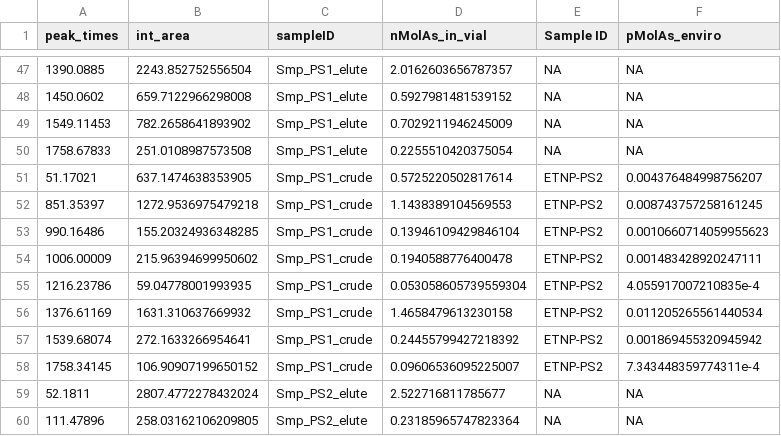
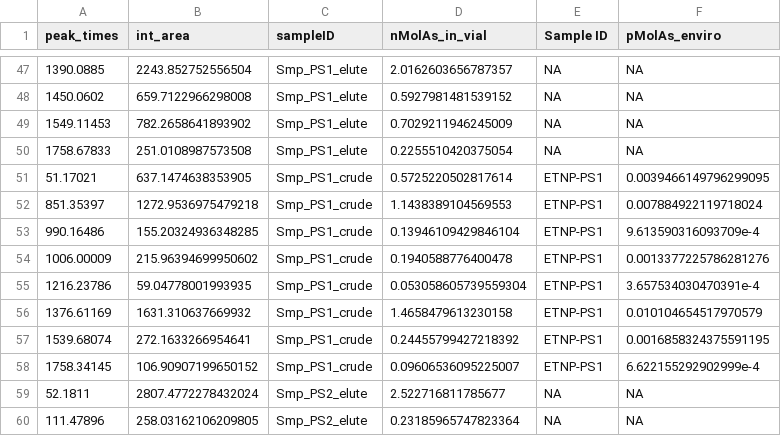
Before and after one commit to kheal/particulate_As_data_analysis, a CSV file: Intermediates/AsLipids_ICPpeakareas_concen.csv, drawn as a sheet; only a part is shown, gaps mark what is left out; the diff covers the shown part only.

```diff
--- a/Intermediates/AsLipids_ICPpeakareas_concen.csv
+++ b/Intermediates/AsLipids_ICPpeakareas_concen.csv
@@ -50,10 +50,10 @@ peak_times,int_area,sampleID,nMolAs_in_vial,Sample ID,pMolAs_enviro
 1758.67833,251.0108987573508,Smp_PS1_elute,0.2255510420375054,NA,NA
-51.17021,637.1474638353905,Smp_PS1_crude,0.5725220502817614,ETNP-PS2,0.004376484998756207
-851.35397,1272.9536975479218,Smp_PS1_crude,1.1438389104569553,ETNP-PS2,0.008743757258161245
-990.16486,155.20324936348285,Smp_PS1_crude,0.13946109429846104,ETNP-PS2,0.0010660714059955623
-1006.00009,215.96394699950602,Smp_PS1_crude,0.1940588776400478,ETNP-PS2,0.001483428920247111
-1216.23786,59.04778001993935,Smp_PS1_crude,0.053058605739559304,ETNP-PS2,4.055917007210835e-4
-1376.61169,1631.310637669932,Smp_PS1_crude,1.4658479613230158,ETNP-PS2,0.011205265561440534
-1539.68074,272.1633266954641,Smp_PS1_crude,0.24455799427218392,ETNP-PS2,0.001869455320945942
-1758.34145,106.90907199650152,Smp_PS1_crude,0.09606536095225007,ETNP-PS2,7.343448359774311e-4
+51.17021,637.1474638353905,Smp_PS1_crude,0.5725220502817614,ETNP-PS1,0.0039466149796299095
+851.35397,1272.9536975479218,Smp_PS1_crude,1.1438389104569553,ETNP-PS1,0.007884922119718024
+990.16486,155.20324936348285,Smp_PS1_crude,0.13946109429846104,ETNP-PS1,9.613590316093709e-4
+1006.00009,215.96394699950602,Smp_PS1_crude,0.1940588776400478,ETNP-PS1,0.0013377225786281276
+1216.23786,59.04778001993935,Smp_PS1_crude,0.053058605739559304,ETNP-PS1,3.657534030470391e-4
+1376.61169,1631.310637669932,Smp_PS1_crude,1.4658479613230158,ETNP-PS1,0.010104654517970579
+1539.68074,272.1633266954641,Smp_PS1_crude,0.24455799427218392,ETNP-PS1,0.0016858324375591195
+1758.34145,106.90907199650152,Smp_PS1_crude,0.09606536095225007,ETNP-PS1,6.622155292902999e-4
 52.1811,2807.4772278432024,Smp_PS2_elute,2.522716811785677,NA,NA
```
Also changed, not shown: 48 edited cells elsewhere in this file, Intermediates/total_75As_areas_and_concentrations.csv, MetaData/SampleMetaDat.csv, 27 other files.
